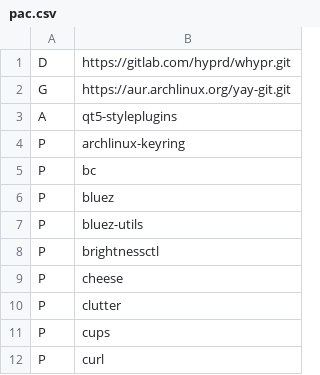
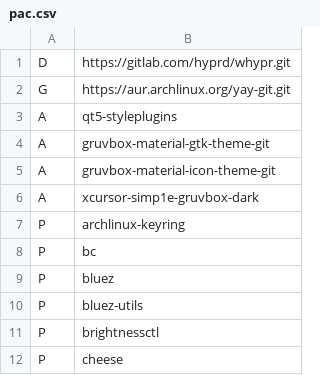
Before and after one commit to mackpiat/whypr_rice, a CSV file: pac.csv, drawn as a sheet; only a part is shown; the shorter side is filled out with more unchanged rows.

```diff
--- a/pac.csv
+++ b/pac.csv
@@ -3,2 +3,5 @@ G,https://aur.archlinux.org/yay-git.git
 A,qt5-styleplugins
+A,gruvbox-material-gtk-theme-git
+A,gruvbox-material-icon-theme-git
+A,xcursor-simp1e-gruvbox-dark
 P,archlinux-keyring
```
Also changed, not shown: 1 other file.
